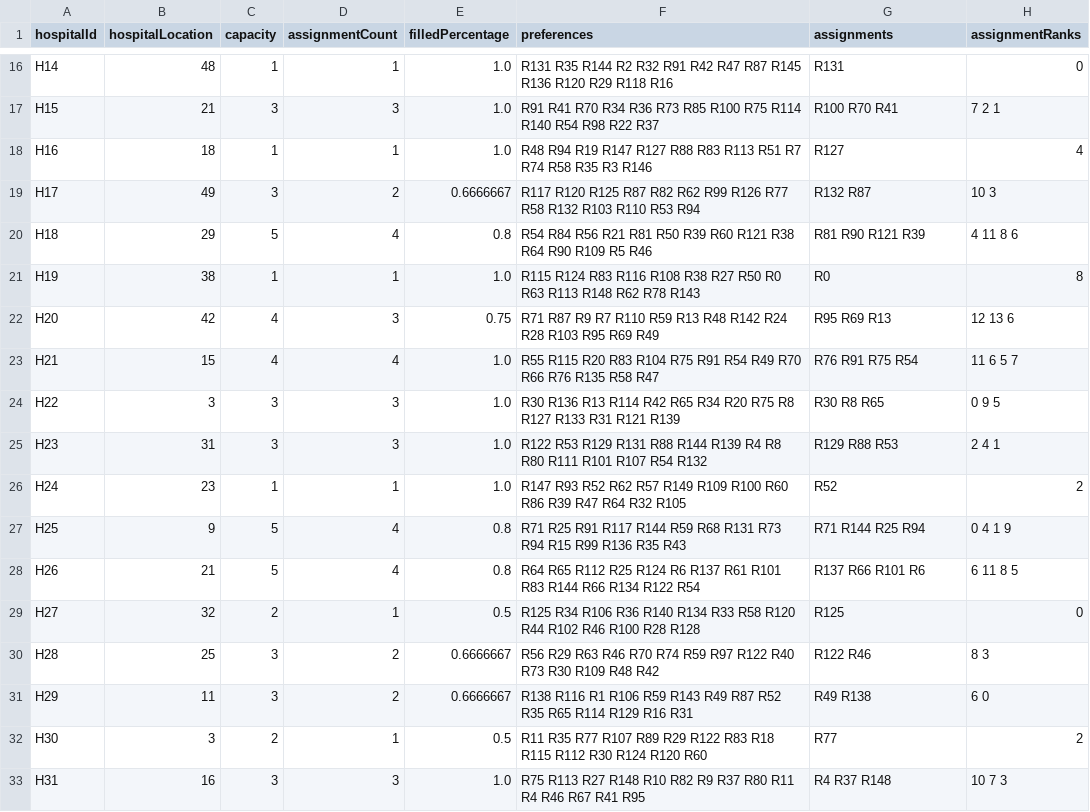
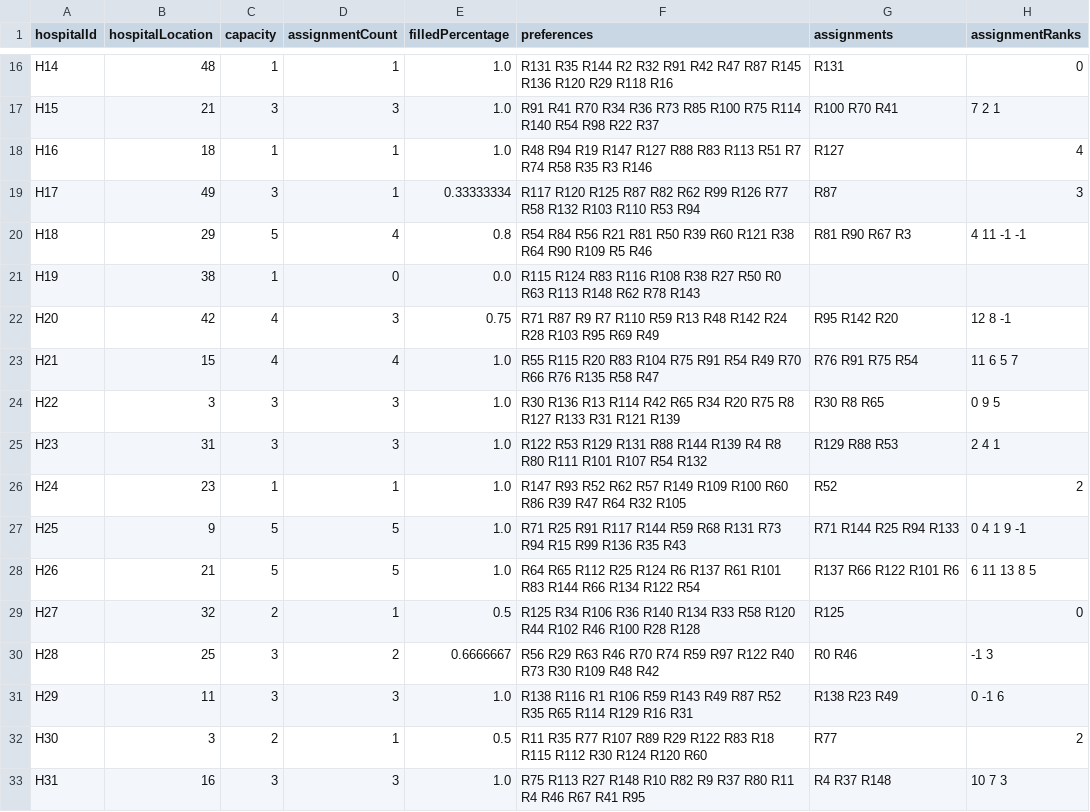
Before and after one commit to abruck1/Social_Computing_Project, a CSV file: matching_output/export_hos50_loc50_res150_coup20_hospitals.csv, drawn as a sheet; only a part is shown, gaps mark what is left out; the diff covers the shown part only.

```diff
--- a/matching_output/export_hos50_loc50_res150_coup20_hospitals.csv
+++ b/matching_output/export_hos50_loc50_res150_coup20_hospitals.csv
@@ -18,6 +18,6 @@ H15, 21, 3, 3, 1.0, R91 R41 R70 R34 R36 R73 R85 R100 R75 R114 R140 R54 R98 R22 R
 H16, 18, 1, 1, 1.0, R48 R94 R19 R147 R127 R88 R83 R113 R51 R7 R74 R58 R35 R3 R146, R127, 4
-H17, 49, 3, 2, 0.6666667, R117 R120 R125 R87 R82 R62 R99 R126 R77 R58 R132 R103 R110 R53 R94, R132 R87, 10 3
-H18, 29, 5, 4, 0.8, R54 R84 R56 R21 R81 R50 R39 R60 R121 R38 R64 R90 R109 R5 R46, R81 R90 R121 R39, 4 11 8 6
-H19, 38, 1, 1, 1.0, R115 R124 R83 R116 R108 R38 R27 R50 R0 R63 R113 R148 R62 R78 R143, R0, 8
-H20, 42, 4, 3, 0.75, R71 R87 R9 R7 R110 R59 R13 R48 R142 R24 R28 R103 R95 R69 R49, R95 R69 R13, 12 13 6
+H17, 49, 3, 1, 0.33333334, R117 R120 R125 R87 R82 R62 R99 R126 R77 R58 R132 R103 R110 R53 R94, R87, 3
+H18, 29, 5, 4, 0.8, R54 R84 R56 R21 R81 R50 R39 R60 R121 R38 R64 R90 R109 R5 R46, R81 R90 R67 R3, 4 11 -1 -1
+H19, 38, 1, 0, 0.0, R115 R124 R83 R116 R108 R38 R27 R50 R0 R63 R113 R148 R62 R78 R143, ,
+H20, 42, 4, 3, 0.75, R71 R87 R9 R7 R110 R59 R13 R48 R142 R24 R28 R103 R95 R69 R49, R95 R142 R20, 12 8 -1
 H21, 15, 4, 4, 1.0, R55 R115 R20 R83 R104 R75 R91 R54 R49 R70 R66 R76 R135 R58 R47, R76 R91 R75 R54, 11 6 5 7
@@ -26,7 +26,7 @@ H23, 31, 3, 3, 1.0, R122 R53 R129 R131 R88 R144 R139 R4 R8 R80 R111 R101 R107 R5
 H24, 23, 1, 1, 1.0, R147 R93 R52 R62 R57 R149 R109 R100 R60 R86 R39 R47 R64 R32 R105, R52, 2
-H25, 9, 5, 4, 0.8, R71 R25 R91 R117 R144 R59 R68 R131 R73 R94 R15 R99 R136 R35 R43, R71 R144 R25 R94, 0 4 1 9
-H26, 21, 5, 4, 0.8, R64 R65 R112 R25 R124 R6 R137 R61 R101 R83 R144 R66 R134 R122 R54, R137 R66 R101 R6, 6 11 8 5
+H25, 9, 5, 5, 1.0, R71 R25 R91 R117 R144 R59 R68 R131 R73 R94 R15 R99 R136 R35 R43, R71 R144 R25 R94 R133, 0 4 1 9 -1
+H26, 21, 5, 5, 1.0, R64 R65 R112 R25 R124 R6 R137 R61 R101 R83 R144 R66 R134 R122 R54, R137 R66 R122 R101 R6, 6 11 13 8 5
 H27, 32, 2, 1, 0.5, R125 R34 R106 R36 R140 R134 R33 R58 R120 R44 R102 R46 R100 R28 R128, R125, 0
-H28, 25, 3, 2, 0.6666667, R56 R29 R63 R46 R70 R74 R59 R97 R122 R40 R73 R30 R109 R48 R42, R122 R46, 8 3
-H29, 11, 3, 2, 0.6666667, R138 R116 R1 R106 R59 R143 R49 R87 R52 R35 R65 R114 R129 R16 R31, R49 R138, 6 0
+H28, 25, 3, 2, 0.6666667, R56 R29 R63 R46 R70 R74 R59 R97 R122 R40 R73 R30 R109 R48 R42, R0 R46, -1 3
+H29, 11, 3, 3, 1.0, R138 R116 R1 R106 R59 R143 R49 R87 R52 R35 R65 R114 R129 R16 R31, R138 R23 R49, 0 -1 6
 H30, 3, 2, 1, 0.5, R11 R35 R77 R107 R89 R29 R122 R83 R18 R115 R112 R30 R124 R120 R60, R77, 2
```
Also changed, not shown: 34 edited cells elsewhere in this file, matching_output/export_hos100_loc10_res200_coup50_hospitals.csv, matching_output/export_hos300_loc50_res500_coup100_hospitals.csv, 7 other files.
